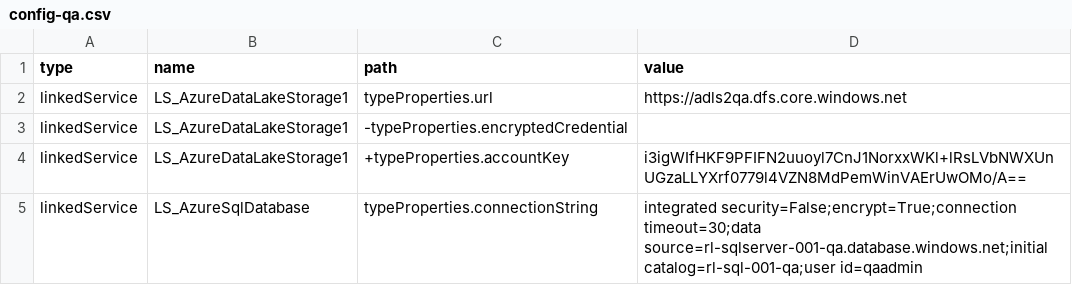
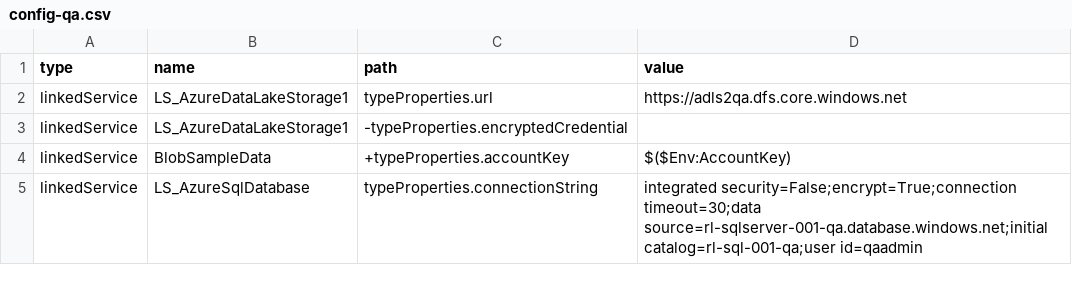
Before and after one commit to ronlesteve/demo-dev-adf, a CSV file: dev/config/config-qa.csv, drawn as a sheet.

Commit message:
Update config-qa.csv

```diff
--- a/dev/config/config-qa.csv
+++ b/dev/config/config-qa.csv
@@ -3,3 +3,3 @@ linkedService, LS_AzureDataLakeStorage1, typeProperties.url, "https://adls2qa.df
 linkedService, LS_AzureDataLakeStorage1, -typeProperties.encryptedCredential,
-linkedService, LS_AzureDataLakeStorage1, +typeProperties.accountKey, "i3igWIfHKF9PFIFN2uuoyl7CnJ1NorxxWKl+lRsLVbNWXUnUGzaLLYXrf0779l4VZN8MdPemWinVAErUwOMo/A=="
+linkedService,BlobSampleData, +typeProperties.accountKey,"$($Env:AccountKey)"
 linkedService, LS_AzureSqlDatabase, typeProperties.connectionString, "integrated security=False;encrypt=True;connection timeout=30;data source=rl-sqlserver-001-qa.database.windows.net;initial catalog=rl-sql-001-qa;user id=qaadmin"
```
